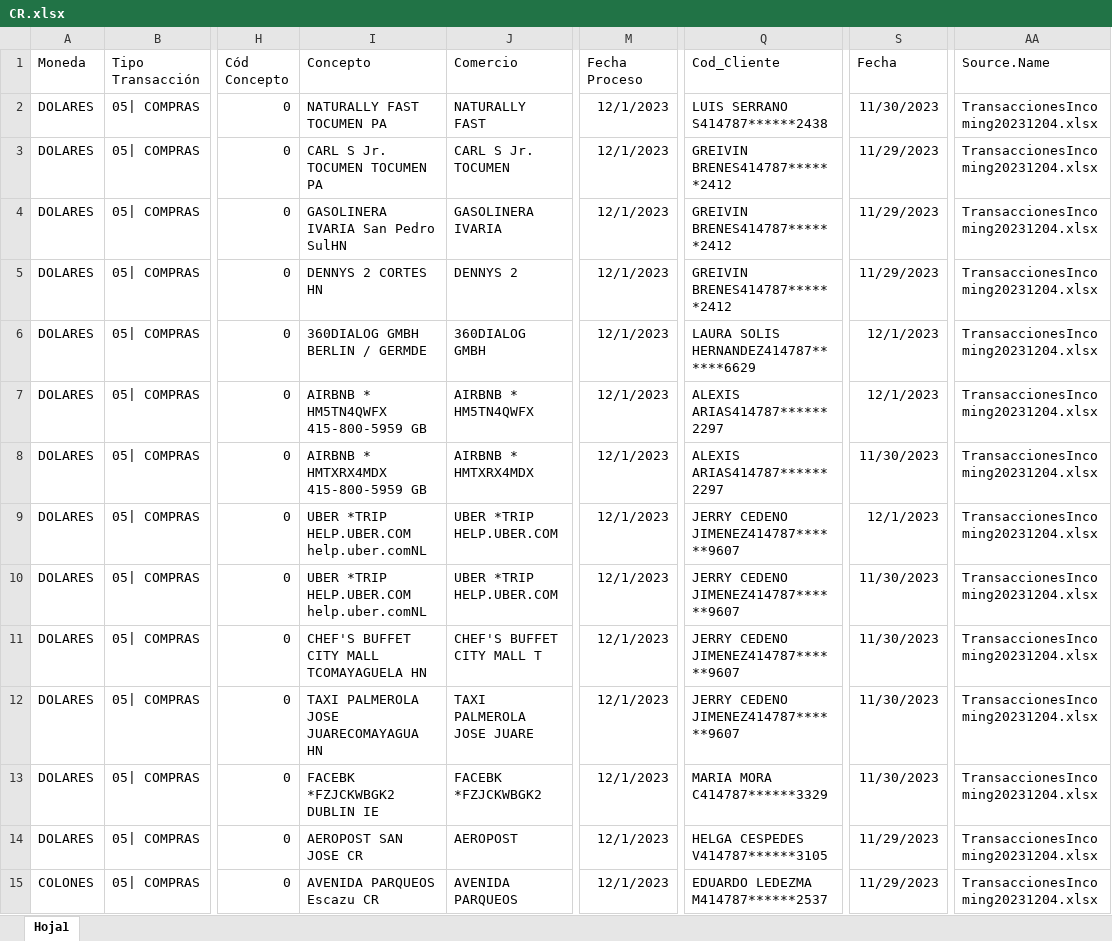
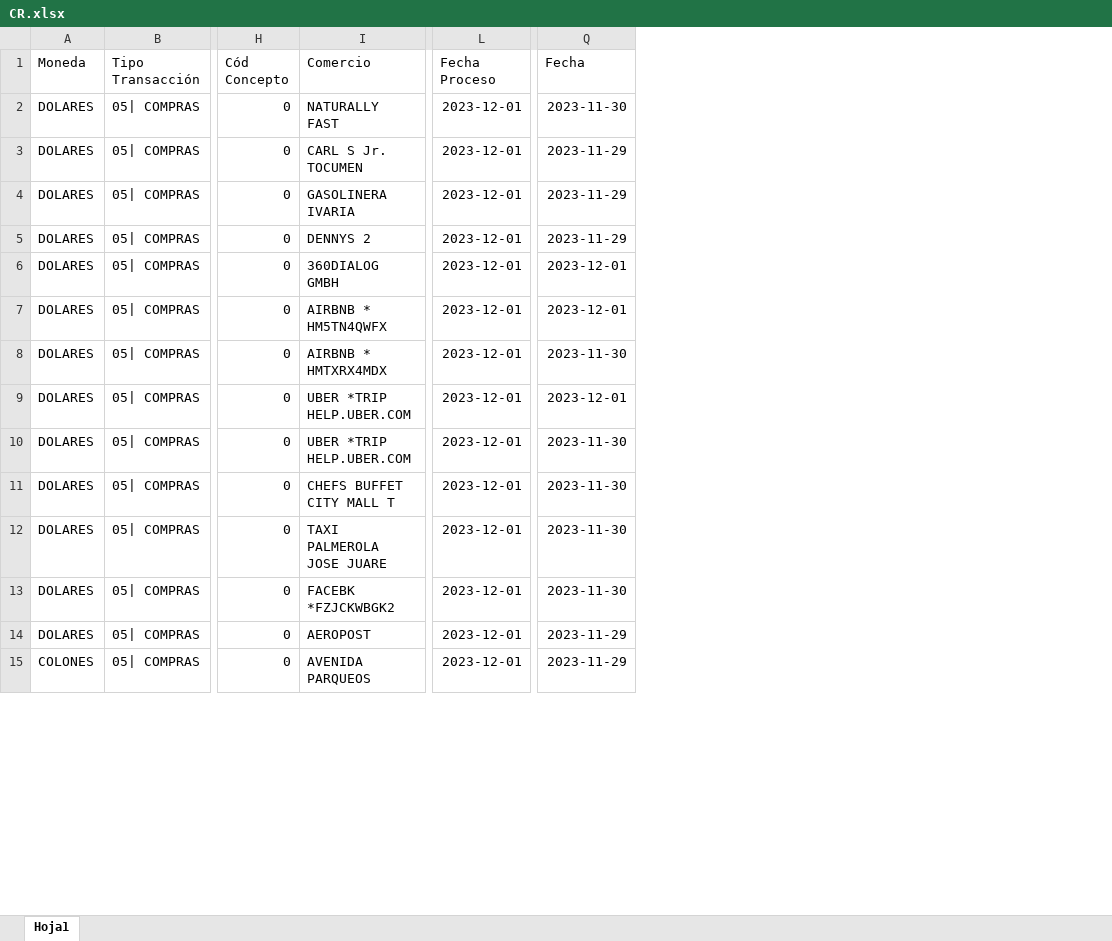
Before and after one commit to carloseliaslopez/sispla, an Excel workbook: RECURSOS/INCOMINS-DATAS/CR.xlsx, sheet Hoja1, drawn as a sheet; only a part is shown, gaps mark what is left out; values as stored, in another font and other column widths than the file's, no borders; removed rows and columns are numbered as before the commit, all else as after; the diff covers the shown part only; the diff names each change by its address in the sheet, - before the commit and + after, or states it on an @@ line.

```diff
--- a/RECURSOS/INCOMINS-DATAS/CR.xlsx (sheet Hoja1)
+++ b/RECURSOS/INCOMINS-DATAS/CR.xlsx (sheet Hoja1)
-column I (Concepto), rows 2-15: NATURALLY FAST TOCUMEN PA | CARL S Jr. TOCUMEN TOCUMEN PA | GASOLINERA IVARIA San Pedro SulHN | DENNYS 2 CORTES HN | 360DIALOG GMBH BERLIN / GERMDE | AIRBNB * HM5TN4QWFX 415-800-5959 GB | AIRBNB * HMTXRX4MDX 415-800-5959 GB | UBER *TRIP HELP.UBER.COM help.uber.comNL | UBER *TRIP HELP.UBER.COM help.uber.comNL | CHEF'S BUFFET CITY MALL TCOMAYAGUELA HN | TAXI PALMEROLA JOSE JUARECOMAYAGUA HN | FACEBK *FZJCKWBGK2 DUBLIN IE | AEROPOST SAN JOSE CR | AVENIDA PARQUEOS Escazu CR
-column Q (Cod_Cliente), rows 2-15: LUIS SERRANO S414787******2438 | GREIVIN BRENES414787******2412 | GREIVIN BRENES414787******2412 | GREIVIN BRENES414787******2412 | LAURA SOLIS HERNANDEZ414787******6629 | ALEXIS ARIAS414787******2297 | ALEXIS ARIAS414787******2297 | JERRY CEDENO JIMENEZ414787******9607 | JERRY CEDENO JIMENEZ414787******9607 | JERRY CEDENO JIMENEZ414787******9607 | JERRY CEDENO JIMENEZ414787******9607 | MARIA MORA C414787******3329 | HELGA CESPEDES V414787******3105 | EDUARDO LEDEZMA M414787******2537
-column AA (Source.Name), rows 2-15: all TransaccionesIncoming20231204.xlsx
-L2:L15 (Fecha Proceso): 12/1/2023
+L2:L15 (Fecha Proceso): 2023-12-01
-Q2 (Fecha): 11/30/2023
+Q2 (Fecha): 2023-11-30
-Q3:Q5 (Fecha): 11/29/2023
+Q3:Q5 (Fecha): 2023-11-29
-Q6:Q7 (Fecha): 12/1/2023
+Q6:Q7 (Fecha): 2023-12-01
-Q8 (Fecha): 11/30/2023
+Q8 (Fecha): 2023-11-30
-Q9 (Fecha): 12/1/2023
+Q9 (Fecha): 2023-12-01
-Q10:Q13 (Fecha): 11/30/2023
+Q10:Q13 (Fecha): 2023-11-30
-I11 (Comercio): CHEF'S BUFFET CITY MALL T
+I11 (Comercio): CHEFS BUFFET CITY MALL T
-Q14:Q15 (Fecha): 11/29/2023
+Q14:Q15 (Fecha): 2023-11-29
```
Also changed, not shown: 354 edited cells elsewhere in this sheet, RECURSOS/INCOMINS-DATAS/COL.xlsx, RECURSOS/INCOMINS-DATAS/DSY.xlsx, 16 other files.
